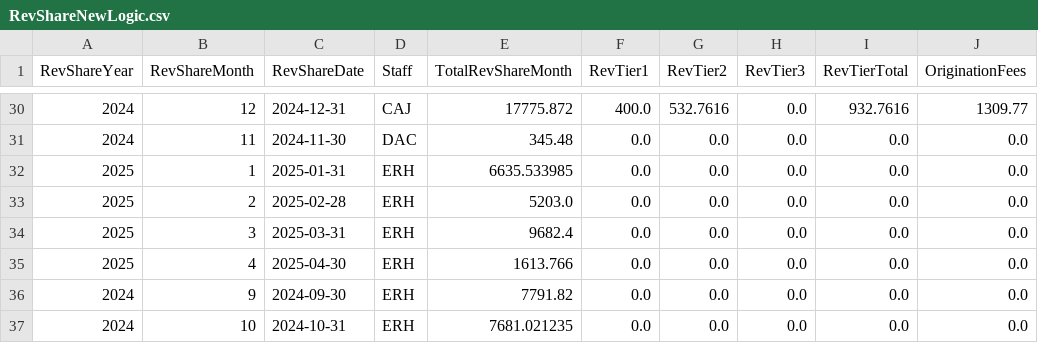
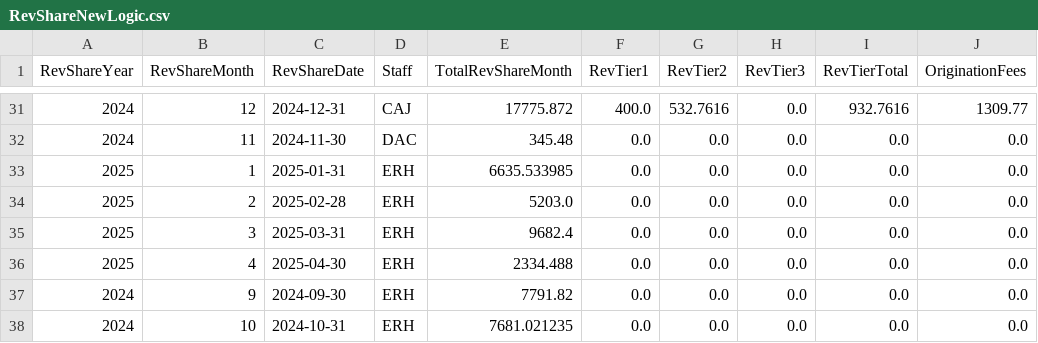
Before and after one commit to dhernandez-coding/gdp-dashboard, a CSV file: data/RevShareNewLogic.csv, drawn as a sheet; only a part is shown, gaps mark what is left out; addresses are those after the commit; the diff covers the shown part only; the diff names each change by its address in the sheet, - before the commit and + after, or states it on an @@ line.

```diff
--- a/data/RevShareNewLogic.csv
+++ b/data/RevShareNewLogic.csv
-E36 (TotalRevShareMonth): 1613.766
+E36 (TotalRevShareMonth): 2334.488
```
Also changed, not shown: 4 added rows and 11 edited cells elsewhere in this file, data/vMatters.csv, 2 other files.
